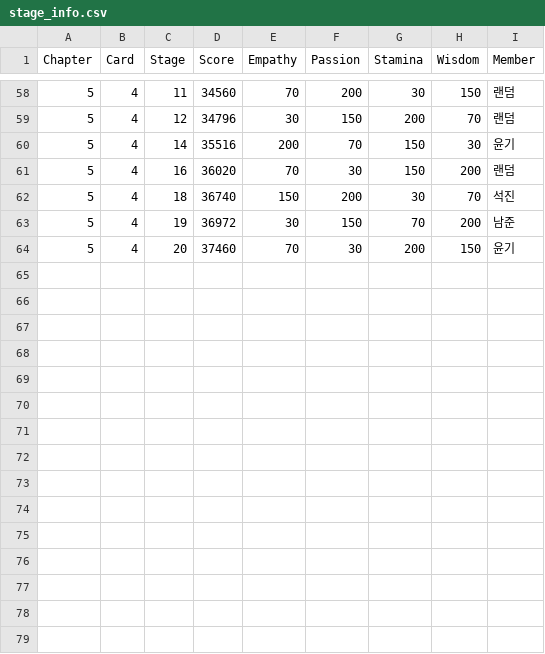
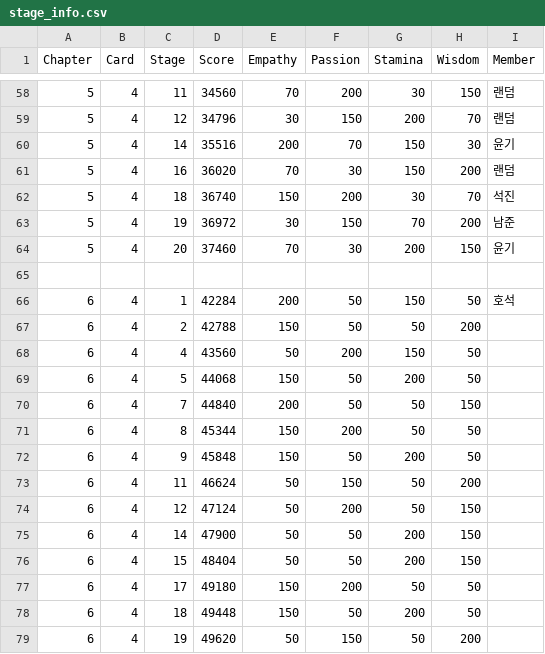
Before and after one commit to imFlyLikeG6/imflylikeg6.github.io, a CSV file: script/stage_info.csv, drawn as a sheet; only a part is shown, gaps mark what is left out; the diff names each change by its address in the sheet, - before the commit and + after, or states it on an @@ line.

```diff
--- a/script/stage_info.csv
+++ b/script/stage_info.csv
+row 65: (empty)
+row 66: 6 | 4 | 1 | 42284 | 200 | 50 | 150 | 50 | 호석
+row 67: 6 | 4 | 2 | 42788 | 150 | 50 | 50 | 200
+row 68: 6 | 4 | 4 | 43560 | 50 | 200 | 150 | 50
+row 69: 6 | 4 | 5 | 44068 | 150 | 50 | 200 | 50
+row 70: 6 | 4 | 7 | 44840 | 200 | 50 | 50 | 150
+row 71: 6 | 4 | 8 | 45344 | 150 | 200 | 50 | 50
+row 72: 6 | 4 | 9 | 45848 | 150 | 50 | 200 | 50
+row 73: 6 | 4 | 11 | 46624 | 50 | 150 | 50 | 200
+row 74: 6 | 4 | 12 | 47124 | 50 | 200 | 50 | 150
+row 75: 6 | 4 | 14 | 47900 | 50 | 50 | 200 | 150
+row 76: 6 | 4 | 15 | 48404 | 50 | 50 | 200 | 150
+row 77: 6 | 4 | 17 | 49180 | 150 | 200 | 50 | 50
+row 78: 6 | 4 | 18 | 49448 | 150 | 50 | 200 | 50
+row 79: 6 | 4 | 19 | 49620 | 50 | 150 | 50 | 200
```
Also changed, not shown: 2 other files.
